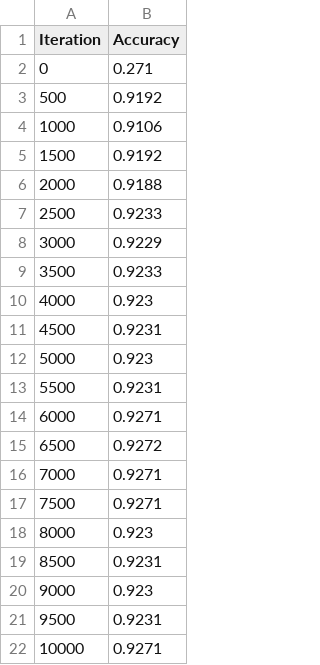
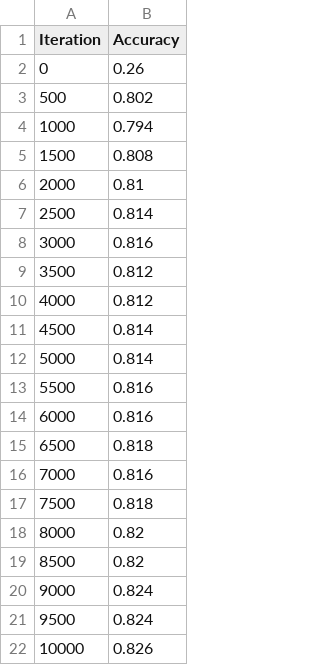
Before and after one commit to SergeyTyurin/Diploma, a CSV file: CheckDataSet/leNet/var1/data/val/val.csv, drawn as a sheet.

```diff
--- a/CheckDataSet/leNet/var1/data/val/val.csv
+++ b/CheckDataSet/leNet/var1/data/val/val.csv
@@ -1,22 +1,22 @@
 Iteration,Accuracy
-0,0.271
-500,0.9192
-1000,0.9106
-1500,0.9192
-2000,0.9188
-2500,0.9233
-3000,0.9229
-3500,0.9233
-4000,0.923
-4500,0.9231
-5000,0.923
-5500,0.9231
-6000,0.9271
-6500,0.9272
-7000,0.9271
-7500,0.9271
-8000,0.923
-8500,0.9231
-9000,0.923
-9500,0.9231
-10000,0.9271
+0,0.26
+500,0.802
+1000,0.794
+1500,0.808
+2000,0.81
+2500,0.814
+3000,0.816
+3500,0.812
+4000,0.812
+4500,0.814
+5000,0.814
+5500,0.816
+6000,0.816
+6500,0.818
+7000,0.816
+7500,0.818
+8000,0.82
+8500,0.82
+9000,0.824
+9500,0.824
+10000,0.826
```
Also changed, not shown: CheckDataSet/alexNet/var1/data/train/train.csv, CheckDataSet/googleNet/var1/data/train/train.csv, 25 other files.
